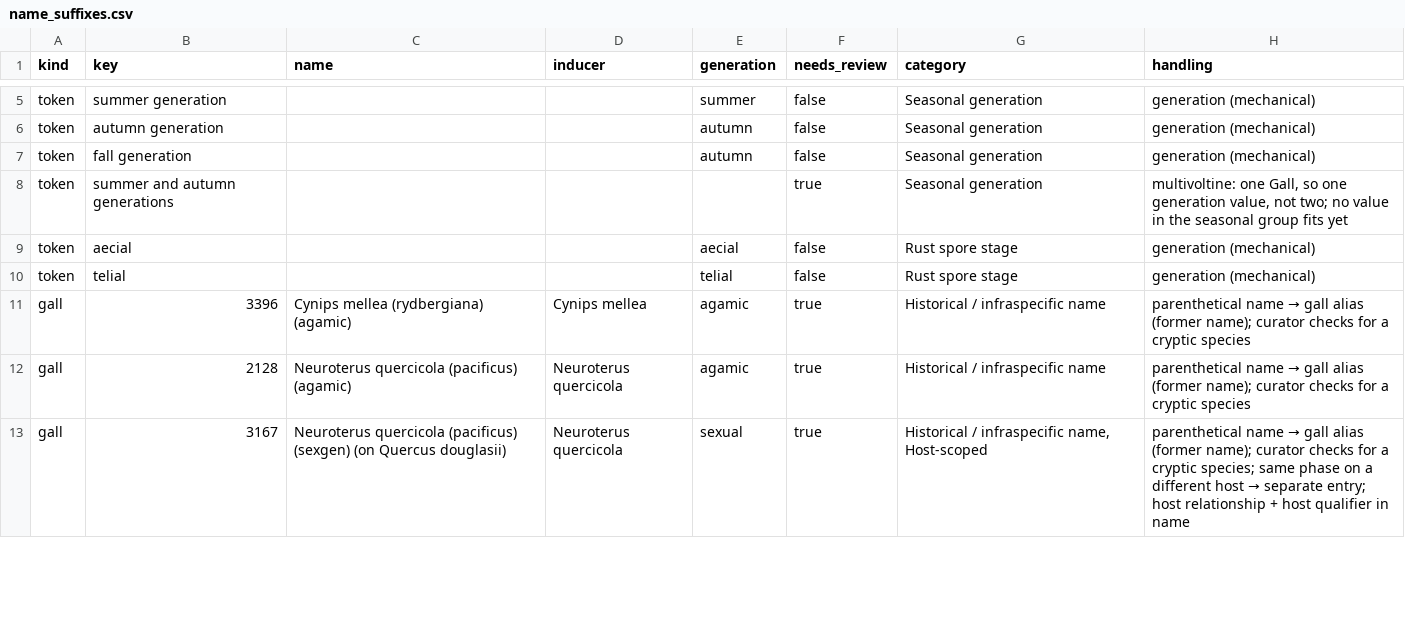
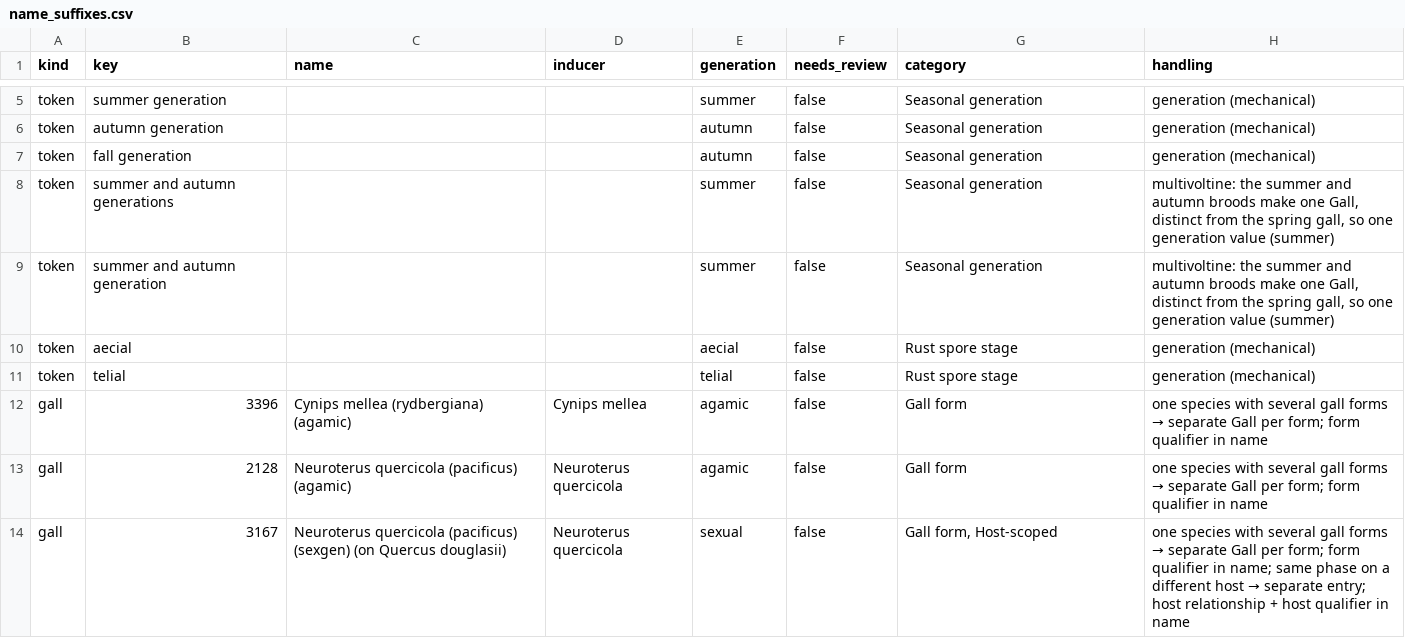
Before and after one commit to jeffdc/gallformers, a CSV file: priv/catalog_migration/name_suffixes.csv, drawn as a sheet; only a part is shown, gaps mark what is left out; the diff covers the shown part only.

```diff
--- a/priv/catalog_migration/name_suffixes.csv
+++ b/priv/catalog_migration/name_suffixes.csv
@@ -7,7 +7,8 @@ token,autumn generation,,,autumn,false,Seasonal generation,generation (mechanica
 token,fall generation,,,autumn,false,Seasonal generation,generation (mechanical)
-token,summer and autumn generations,,,,true,Seasonal generation,"multivoltine: one Gall, so one generation value, not two; no value in the seasonal group fits yet"
+token,summer and autumn generations,,,summer,false,Seasonal generation,"multivoltine: the summer and autumn broods make one Gall, distinct from the spring gall, so one generation value (summer)"
+token,summer and autumn generation,,,summer,false,Seasonal generation,"multivoltine: the summer and autumn broods make one Gall, distinct from the spring gall, so one generation value (summer)"
 token,aecial,,,aecial,false,Rust spore stage,generation (mechanical)
 token,telial,,,telial,false,Rust spore stage,generation (mechanical)
-gall,3396,Cynips mellea (rydbergiana) (agamic),Cynips mellea,agamic,true,Historical / infraspecific name,parenthetical name → gall alias (former name); curator checks for a cryptic species
-gall,2128,Neuroterus quercicola (pacificus) (agamic),Neuroterus quercicola,agamic,true,Historical / infraspecific name,parenthetical name → gall alias (former name); curator checks for a cryptic species
-gall,3167,Neuroterus quercicola (pacificus) (sexgen) (on Quercus douglasii),Neuroterus quercicola,sexual,true,"Historical / infraspecific name, Host-scoped",parenthetical name → gall alias (former name); curator checks for a cryptic species; same phase on a different host → separate entry; host relationship + host qualifier in name
+gall,3396,Cynips mellea (rydbergiana) (agamic),Cynips mellea,agamic,false,Gall form,one species with several gall forms → separate Gall per form; form qualifier in name
+gall,2128,Neuroterus quercicola (pacificus) (agamic),Neuroterus quercicola,agamic,false,Gall form,one species with several gall forms → separate Gall per form; form qualifier in name
+gall,3167,Neuroterus quercicola (pacificus) (sexgen) (on Quercus douglasii),Neuroterus quercicola,sexual,false,"Gall form, Host-scoped",one species with several gall forms → separate Gall per form; form qualifier in name; same phase on a different host → separate entry; host relationship + host qualifier in name
```
Also changed, not shown: 2 added rows and 26 edited cells elsewhere in this file, 6 other files.
